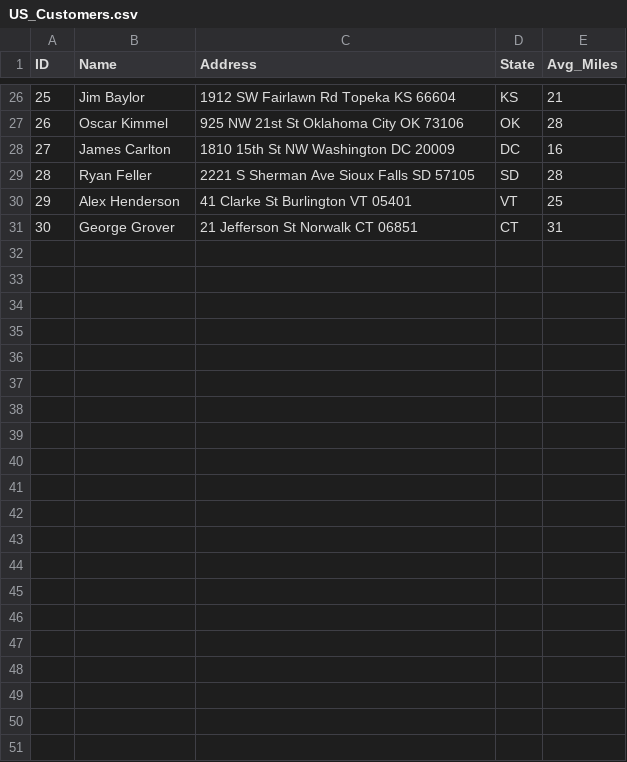
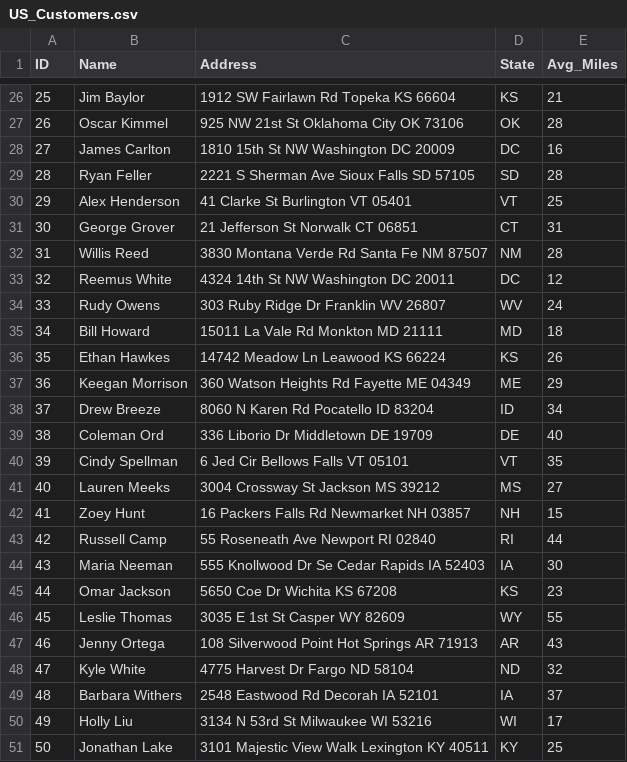
Before and after one commit to johnSMUpark/CustomerClassifier, a CSV file: US_Customers.csv, drawn as a sheet; only a part is shown, gaps mark what is left out.

```diff
--- a/US_Customers.csv
+++ b/US_Customers.csv
@@ -31 +31,21 @@ ID,Name,Address,State,Avg_Miles
 30,George Grover,21 Jefferson St Norwalk CT 06851,CT,31
+31,Willis Reed,3830 Montana Verde Rd Santa Fe NM 87507,NM,28
+32,Reemus White,4324 14th St NW Washington DC 20011,DC,12
+33,Rudy Owens,303 Ruby Ridge Dr Franklin WV 26807,WV,24
+34,Bill Howard,15011 La Vale Rd Monkton MD 21111,MD,18
+35,Ethan Hawkes,14742 Meadow Ln Leawood KS 66224,KS,26
+36,Keegan Morrison,360 Watson Heights Rd Fayette ME 04349,ME,29
+37,Drew Breeze,8060 N Karen Rd Pocatello ID 83204,ID,34
+38,Coleman Ord,336 Liborio Dr Middletown DE 19709,DE,40
+39,Cindy Spellman,6 Jed Cir Bellows Falls VT 05101,VT,35
+40,Lauren Meeks,3004 Crossway St Jackson MS 39212,MS,27
+41,Zoey Hunt,16 Packers Falls Rd Newmarket NH 03857,NH,15
+42,Russell Camp,55 Roseneath Ave Newport RI 02840,RI,44
+43,Maria Neeman,555 Knollwood Dr Se Cedar Rapids IA 52403,IA,30
+44,Omar Jackson,5650 Coe Dr Wichita KS 67208,KS,23
+45,Leslie Thomas,3035 E 1st St Casper WY 82609,WY,55
+46,Jenny Ortega,108 Silverwood Point Hot Springs AR 71913,AR,43
+47,Kyle White,4775 Harvest Dr Fargo ND 58104,ND,32
+48,Barbara Withers,2548 Eastwood Rd Decorah IA 52101,IA,37
+49,Holly Liu,3134 N 53rd St Milwaukee WI 53216,WI,17
+50,Jonathan Lake,3101 Majestic View Walk Lexington KY 40511,KY,25
```
Also changed, not shown: Customer_Data.csv, 2 other files.
